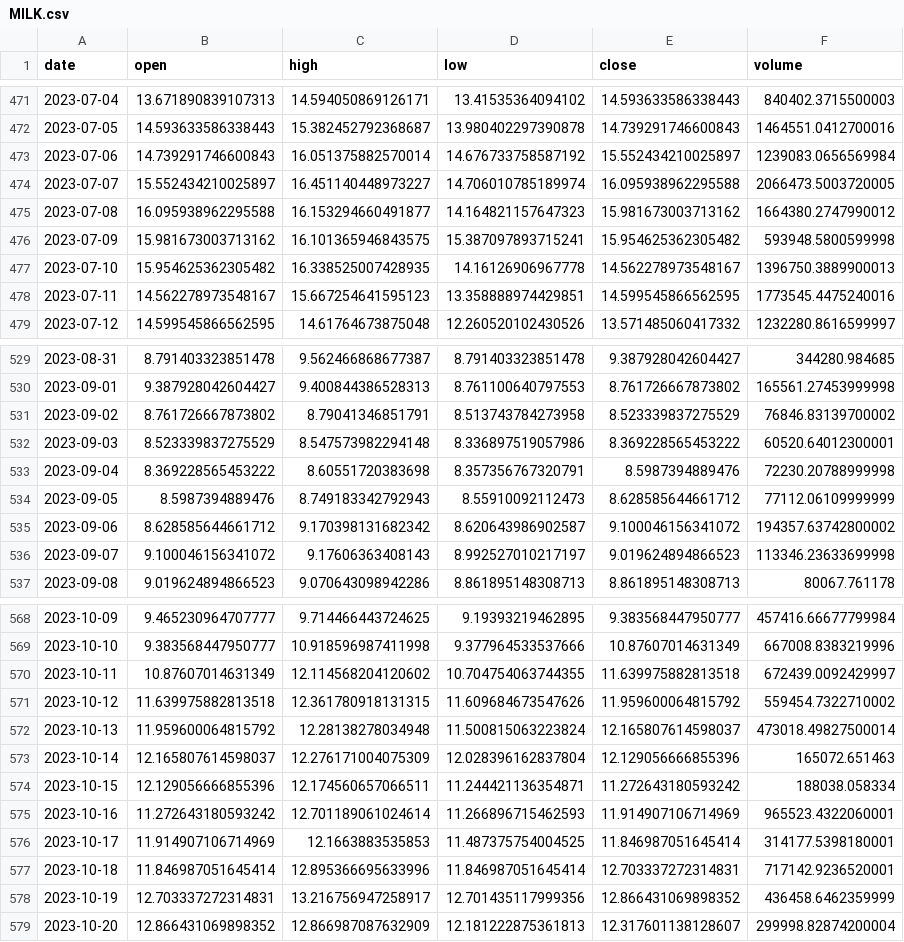
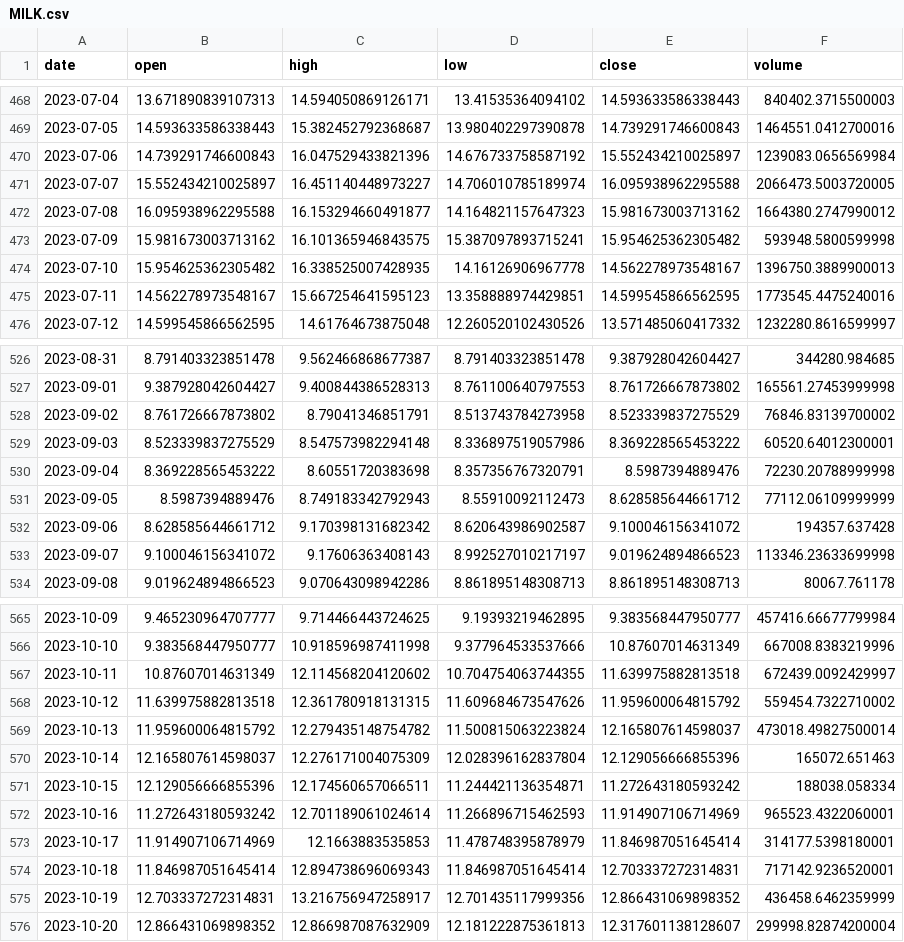
Before and after one commit to Sapient-Predictive-Analytics/dataportal, a CSV file: tokens/MILK.csv, drawn as a sheet; only a part is shown, gaps mark what is left out; the diff covers the shown part only.

```diff
--- a/tokens/MILK.csv
+++ b/tokens/MILK.csv
@@ -472,3 +469,3 @@ date,open,high,low,close,volume
 2023-07-05,14.593633586338443,15.382452792368687,13.980402297390878,14.739291746600843,1464551.0412700016
-2023-07-06,14.739291746600843,16.051375882570014,14.676733758587192,15.552434210025897,1239083.0656569984
+2023-07-06,14.739291746600843,16.047529433821396,14.676733758587192,15.552434210025897,1239083.0656569984
 2023-07-07,15.552434210025897,16.451140448973227,14.706010785189974,16.095938962295588,2066473.5003720005
@@ -534,3 +531,3 @@ date,open,high,low,close,volume
 2023-09-05,8.5987394889476,8.749183342792943,8.55910092112473,8.628585644661712,77112.06109999999
-2023-09-06,8.628585644661712,9.170398131682342,8.620643986902587,9.100046156341072,194357.63742800002
+2023-09-06,8.628585644661712,9.170398131682342,8.620643986902587,9.100046156341072,194357.637428
 2023-09-07,9.100046156341072,9.17606363408143,8.992527010217197,9.019624894866523,113346.23633699998
@@ -571,3 +568,3 @@ date,open,high,low,close,volume
 2023-10-12,11.639975882813518,12.361780918131315,11.609684673547626,11.959600064815792,559454.7322710002
-2023-10-13,11.959600064815792,12.28138278034948,11.500815063223824,12.165807614598037,473018.49827500014
+2023-10-13,11.959600064815792,12.279435148754782,11.500815063223824,12.165807614598037,473018.49827500014
 2023-10-14,12.165807614598037,12.276171004075309,12.028396162837804,12.129056666855396,165072.651463
@@ -575,4 +572,4 @@ date,open,high,low,close,volume
 2023-10-16,11.272643180593242,12.701189061024614,11.266896715462593,11.914907106714969,965523.4322060001
-2023-10-17,11.914907106714969,12.1663883535853,11.487375754004525,11.846987051645414,314177.5398180001
-2023-10-18,11.846987051645414,12.895366695633996,11.846987051645414,12.703337272314831,717142.9236520001
+2023-10-17,11.914907106714969,12.1663883535853,11.478748395878979,11.846987051645414,314177.5398180001
+2023-10-18,11.846987051645414,12.894738696069343,11.846987051645414,12.703337272314831,717142.9236520001
 2023-10-19,12.703337272314831,13.216756947258917,12.701435117999356,12.866431069898352,436458.6462359999
```
Also changed, not shown: 13 added rows, 3 removed rows and 6 edited cells elsewhere in this file.
